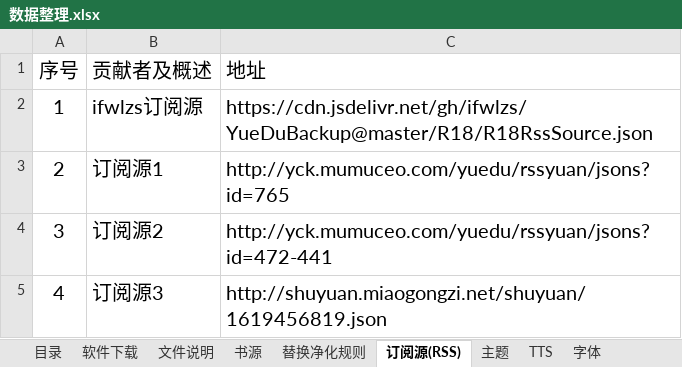
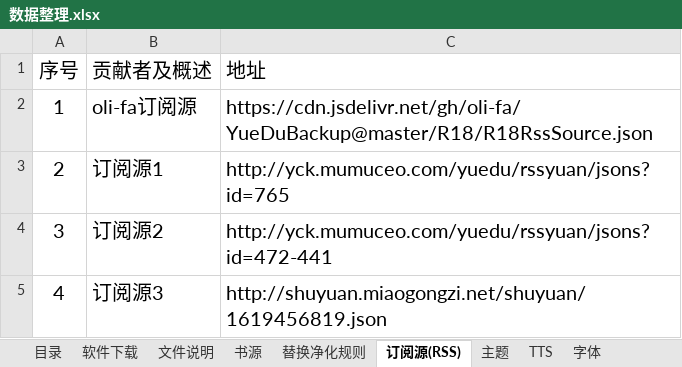
Before and after one commit to oli-fa/YueDuBackup, an Excel workbook: 数据整理.xlsx, sheet 订阅源(RSS), drawn as a sheet; values as stored, in another font and other column widths than the file's, no borders; table styles not drawn; the diff names each change by its address in the sheet, - before the commit and + after, or states it on an @@ line.

```diff
--- a/数据整理.xlsx (sheet 订阅源(RSS))
+++ b/数据整理.xlsx (sheet 订阅源(RSS))
-B2 (贡献者及概述): ifwlzs订阅源
+B2 (贡献者及概述): oli-fa订阅源
-C2 (地址): https://cdn.jsdelivr.net/gh/ifwlzs/YueDuBackup@master/R18/R18RssSource.json
+C2 (地址): https://cdn.jsdelivr.net/gh/oli-fa/YueDuBackup@master/R18/R18RssSource.json
```
Also changed, not shown: sheet 书源, 4 other files.
